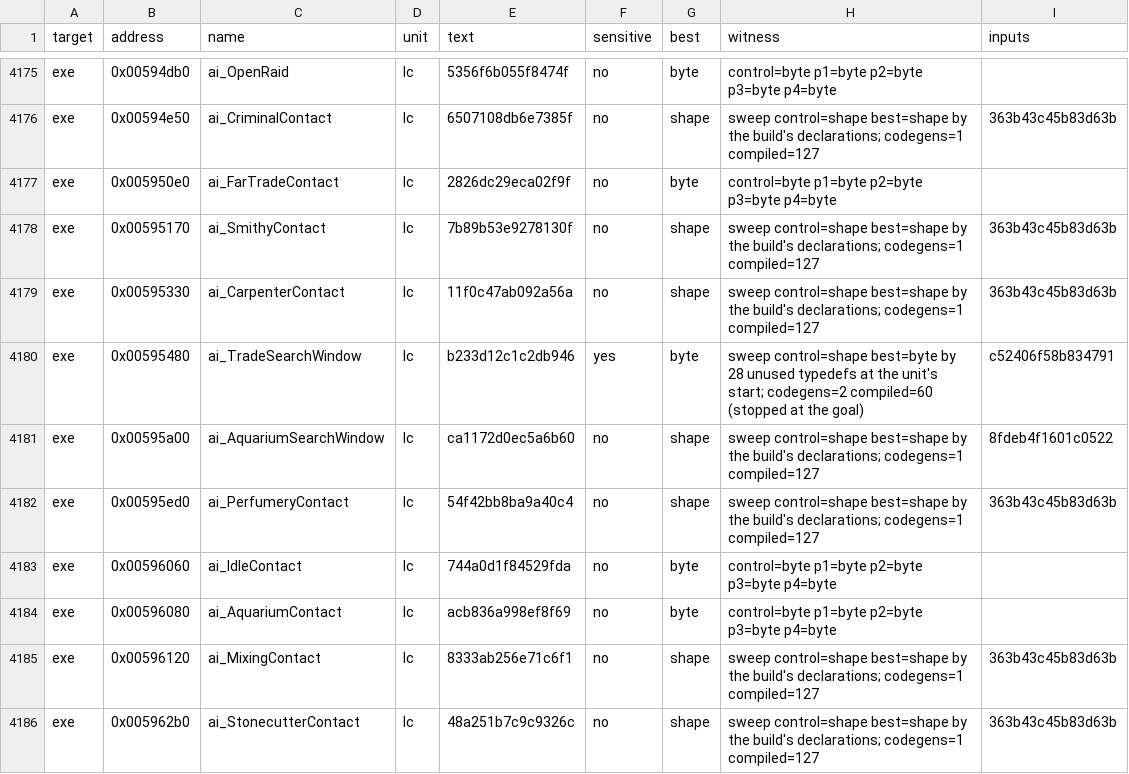
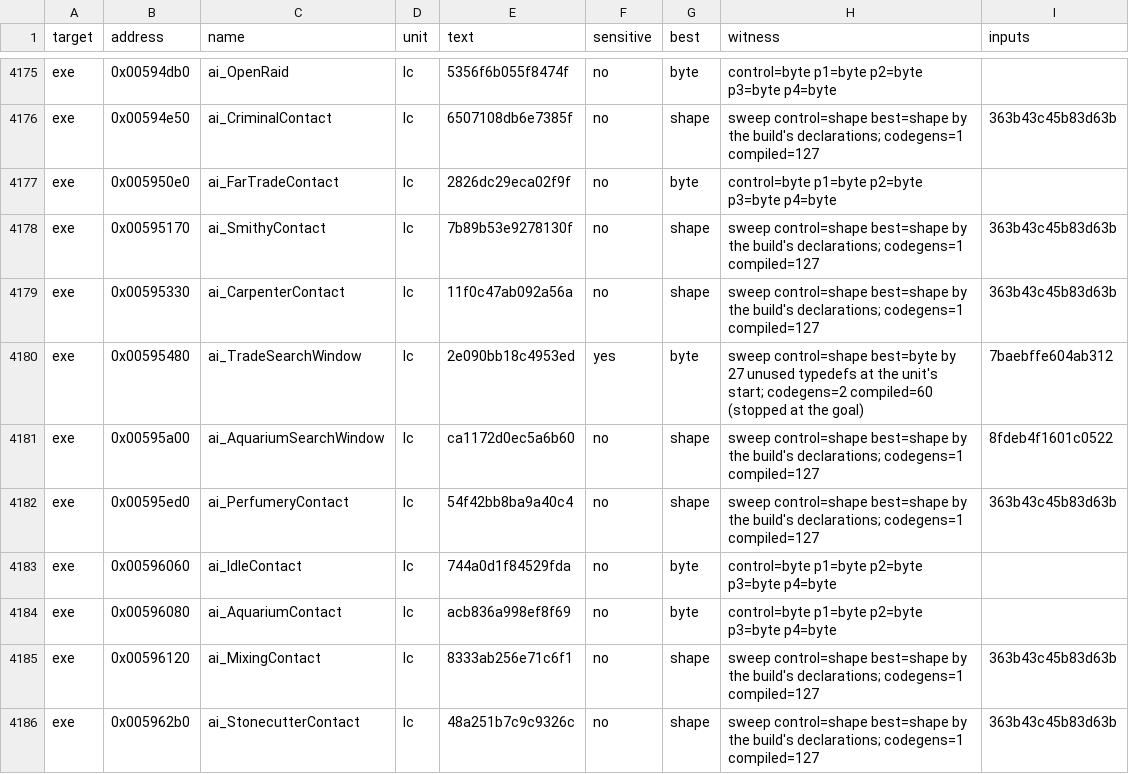
Before and after one commit to guildhaus/reguild, a TSV file: ledger/tiebreak.tsv, drawn as a sheet; only a part is shown, gaps mark what is left out.

```diff
--- a/ledger/tiebreak.tsv
+++ b/ledger/tiebreak.tsv
@@ -4179,3 +4179,3 @@ exe	0x00595170	ai_SmithyContact	lc	7b89b53e9278130f	no	shape	sweep control=shape
 exe	0x00595330	ai_CarpenterContact	lc	11f0c47ab092a56a	no	shape	sweep control=shape best=shape by the build's declarations; codegens=1 compiled=127	363b43c45b83d63b
-exe	0x00595480	ai_TradeSearchWindow	lc	b233d12c1c2db946	yes	byte	sweep control=shape best=byte by 28 unused typedefs at the unit's start; codegens=2 compiled=60 (stopped at the goal)	c52406f58b834791
+exe	0x00595480	ai_TradeSearchWindow	lc	2e090bb18c4953ed	yes	byte	sweep control=shape best=byte by 27 unused typedefs at the unit's start; codegens=2 compiled=60 (stopped at the goal)	7baebffe604ab312
 exe	0x00595a00	ai_AquariumSearchWindow	lc	ca1172d0ec5a6b60	no	shape	sweep control=shape best=shape by the build's declarations; codegens=1 compiled=127	8fdeb4f1601c0522
```
Also changed, not shown: 12 other files.
